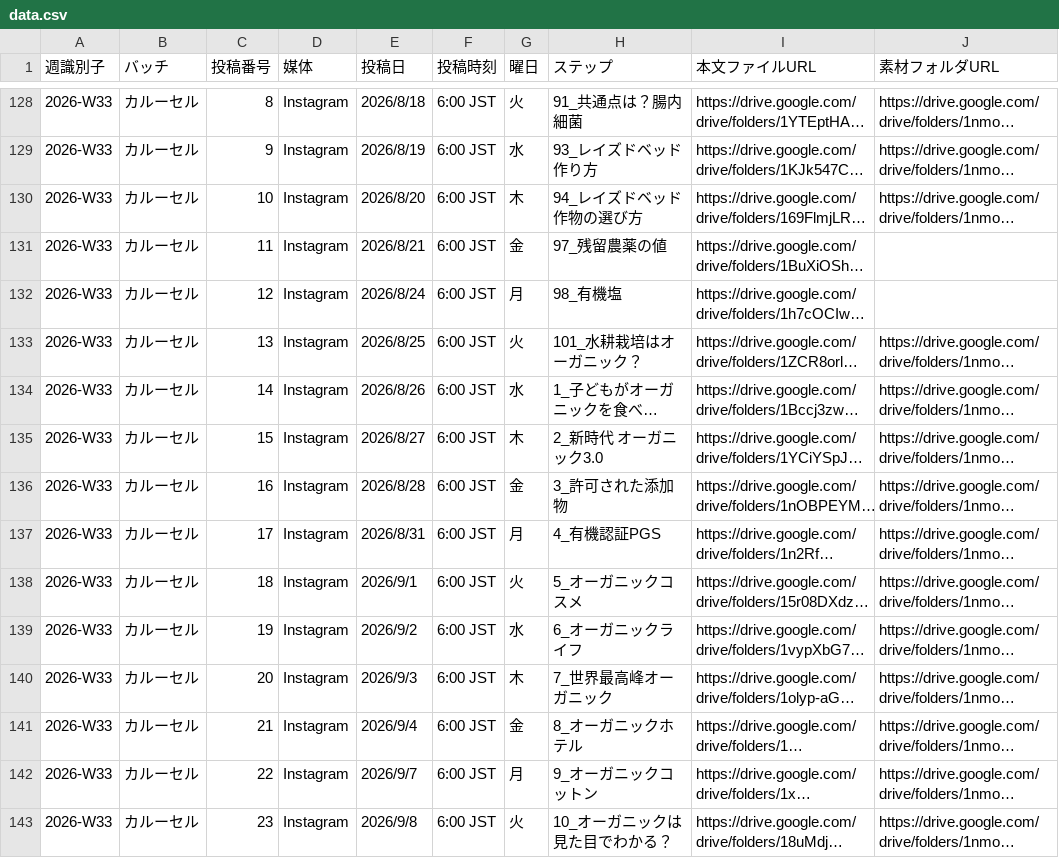
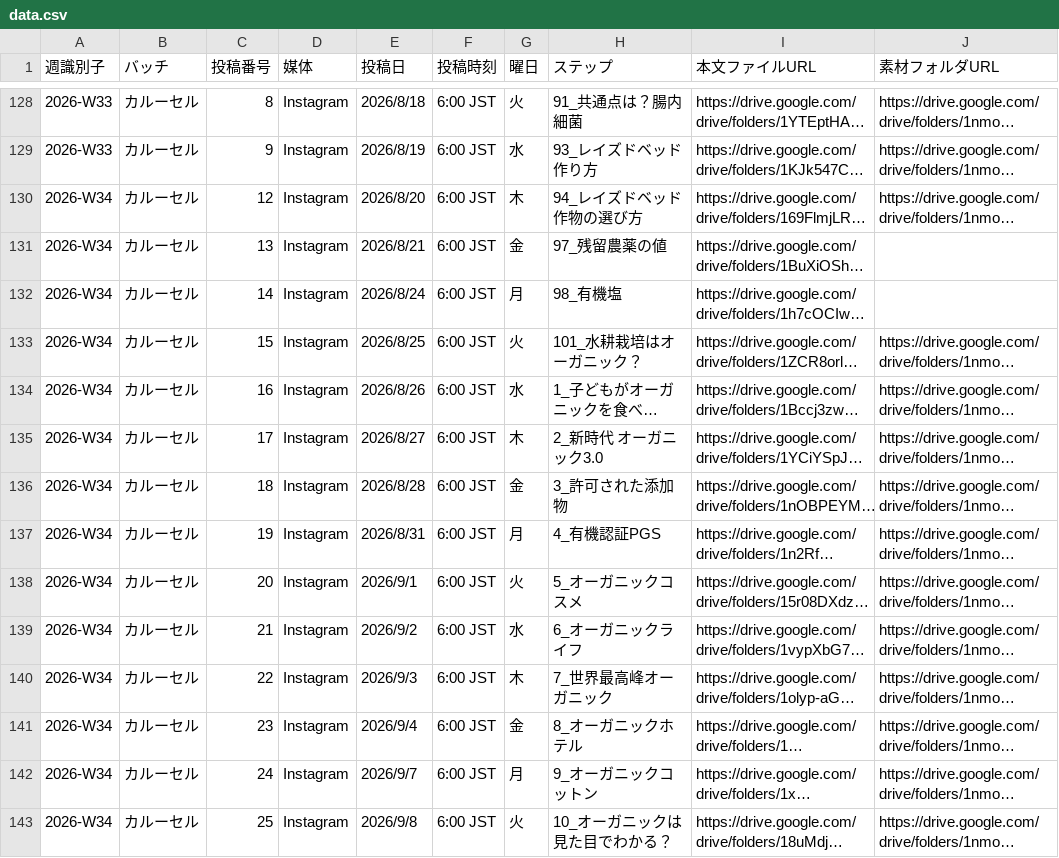
Before and after one commit to IOBSchool/weekly-board, a CSV file: data.csv, drawn as a sheet; only a part is shown, gaps mark what is left out; long unchanged cells end in …; the diff covers the shown part only; the diff names each change by its address in the sheet, - before the commit and + after, or states it on an @@ line.

Commit message:
カルーセル8/20以降の28本を今週(2026-W34)へ付け直し。投稿番号は12〜39(旧W34で使った7〜11を避ける)

```diff
--- a/data.csv
+++ b/data.csv
-A130:A143 (週識別子): 2026-W33
+A130:A143 (週識別子): 2026-W34
-C130 (投稿番号): 10
+C130 (投稿番号): 12
-C131 (投稿番号): 11
+C131 (投稿番号): 13
-C132 (投稿番号): 12
+C132 (投稿番号): 14
-C133 (投稿番号): 13
+C133 (投稿番号): 15
-C134 (投稿番号): 14
+C134 (投稿番号): 16
-C135 (投稿番号): 15
+C135 (投稿番号): 17
-C136 (投稿番号): 16
+C136 (投稿番号): 18
-C137 (投稿番号): 17
+C137 (投稿番号): 19
-C138 (投稿番号): 18
+C138 (投稿番号): 20
-C139 (投稿番号): 19
+C139 (投稿番号): 21
-C140 (投稿番号): 20
+C140 (投稿番号): 22
-C141 (投稿番号): 21
+C141 (投稿番号): 23
-C142 (投稿番号): 22
+C142 (投稿番号): 24
-C143 (投稿番号): 23
+C143 (投稿番号): 25
```
Also changed, not shown: 28 edited cells elsewhere in this file.
